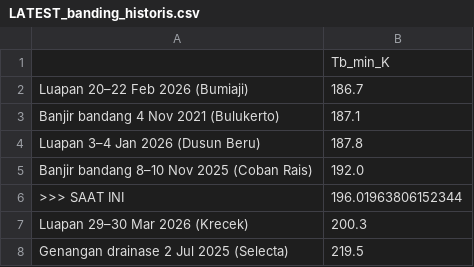
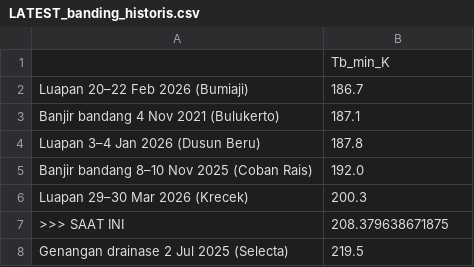
Before and after one commit to bagus2018/pantau-awan-batu, a CSV file: output/LATEST_banding_historis.csv, drawn as a sheet; removed rows and columns are numbered as before the commit, all else as after; the diff names each change by its address in the sheet, - before the commit and + after, or states it on an @@ line.

```diff
--- a/output/LATEST_banding_historis.csv
+++ b/output/LATEST_banding_historis.csv
-row 6: >>> SAAT INI | 196.01963806152344
+row 7: >>> SAAT INI | 208.379638671875
```
Also changed, not shown: output/LATEST_deret_awan.csv, output/log_cek_himawari_batu.csv, 19 other files.
